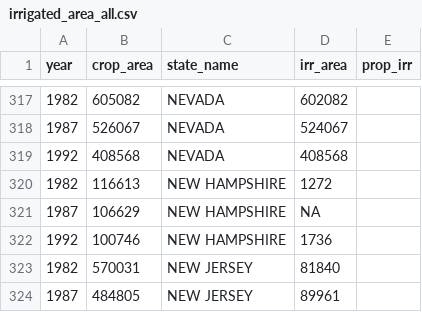
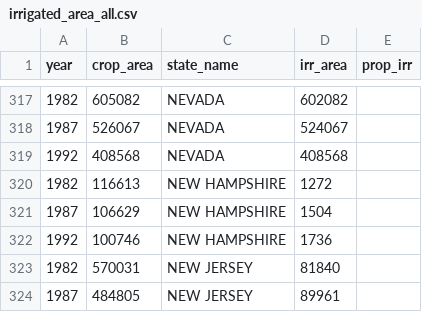
Before and after one commit to aushopkins22/Stability_Crop_Diversity, a CSV file: EDSFA_2022/Climate and irrigation aggregation/irrigated_area_all.csv, drawn as a sheet; only a part is shown, gaps mark what is left out.

```diff
--- a/EDSFA_2022/Climate and irrigation aggregation/irrigated_area_all.csv
+++ b/EDSFA_2022/Climate and irrigation aggregation/irrigated_area_all.csv
@@ -320,3 +320,3 @@ year,crop_area,state_name,irr_area,prop_irr
 1982,116613,NEW HAMPSHIRE,1272,
-1987,106629,NEW HAMPSHIRE,NA,
+1987,106629,NEW HAMPSHIRE,1504,
 1992,100746,NEW HAMPSHIRE,1736,
```
Also changed, not shown: EDSFA_2022/Data/Inputs/Model_covariates/irrigation_model_input.csv, 17 other files.
